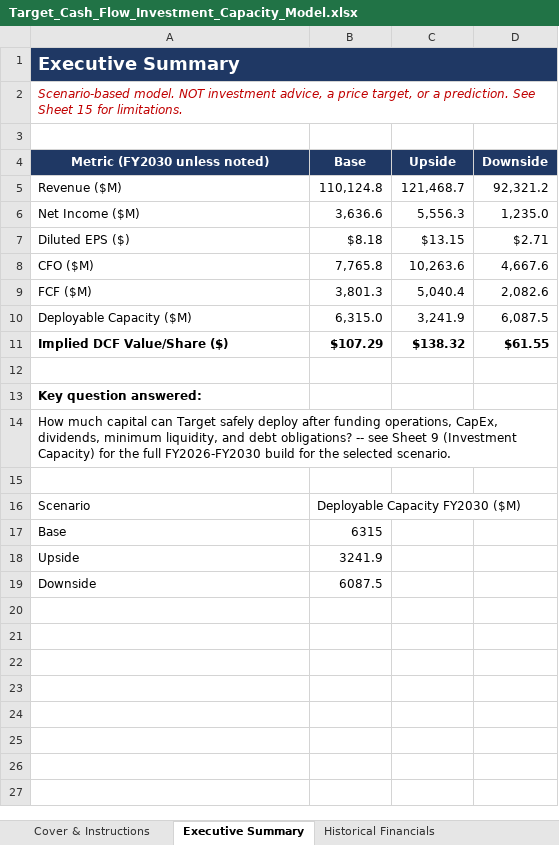
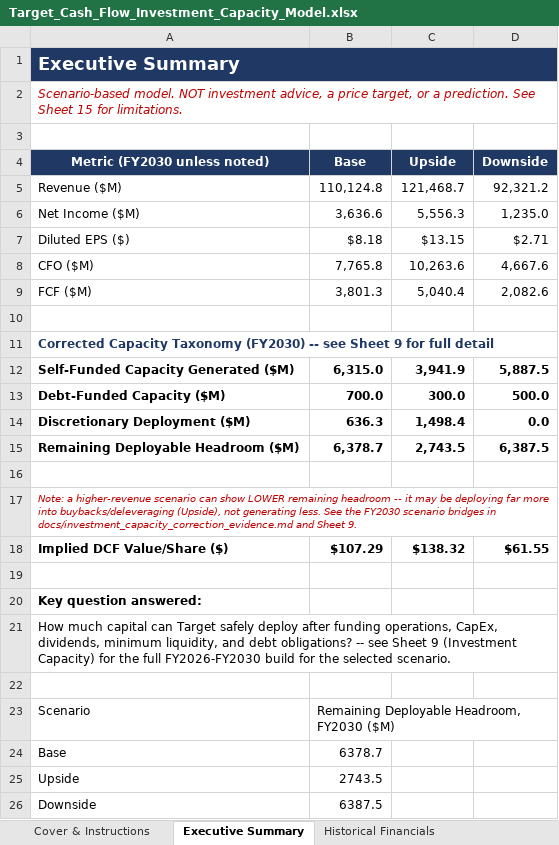
Before and after one commit to jpatel-strategy/cash-flow, an Excel workbook: deliverables/Target_Cash_Flow_Investment_Capacity_Model.xlsx, sheet Executive Summary, drawn as a sheet; values as stored, in another font and other column widths than the file's, no borders; charts and pictures not drawn; addresses are those after the commit; the diff names each change by its address in the sheet, - before the commit and + after, or states it on an @@ line.

```diff
--- a/deliverables/Target_Cash_Flow_Investment_Capacity_Model.xlsx (sheet Executive Summary)
+++ b/deliverables/Target_Cash_Flow_Investment_Capacity_Model.xlsx (sheet Executive Summary)
-row 10: Deployable Capacity ($M) | 6,315.0 | 3,241.9 | 6,087.5
+row 10: (empty)
+row 11: Corrected Capacity Taxonomy (FY2030) -- see Sheet 9 for full detail
+row 12: Self-Funded Capacity Generated ($M) | 6,315.0 | 3,941.9 | 5,887.5
+row 13: Debt-Funded Capacity ($M) | 700.0 | 300.0 | 500.0
+row 14: Discretionary Deployment ($M) | 636.3 | 1,498.4 | 0.0
+row 15: Remaining Deployable Headroom ($M) | 6,378.7 | 2,743.5 | 6,387.5
+row 16: (empty)
+row 17: Note: a higher-revenue scenario can show LOWER remaining headroom -- it may be deploying far more into buybacks/deleveraging (Upside), not generating less. See the FY2030 scenario bridges in docs/investment_capacity_correction_evidence.md and Sheet 9.
-B23 (Base): Deployable Capacity FY2030 ($M)
+B23 (Base): Remaining Deployable Headroom, FY2030 ($M)
-B24 (Base): 6315
+B24 (Base): 6378.7
-B25 (Base): 3241.9
+B25 (Base): 2743.5
-B26 (Base): 6087.5
+B26 (Base): 6387.5
```
Also changed, not shown: sheet Investment Capacity, sheet Validation Summary, sheet Sensitivities, sheet Limitations, charts or pictures, 43 other files.
